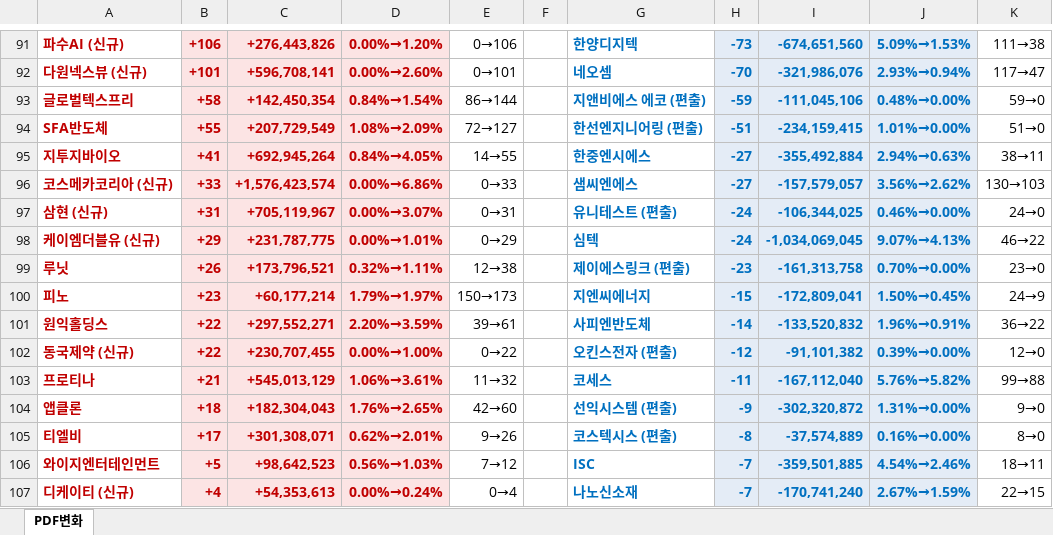
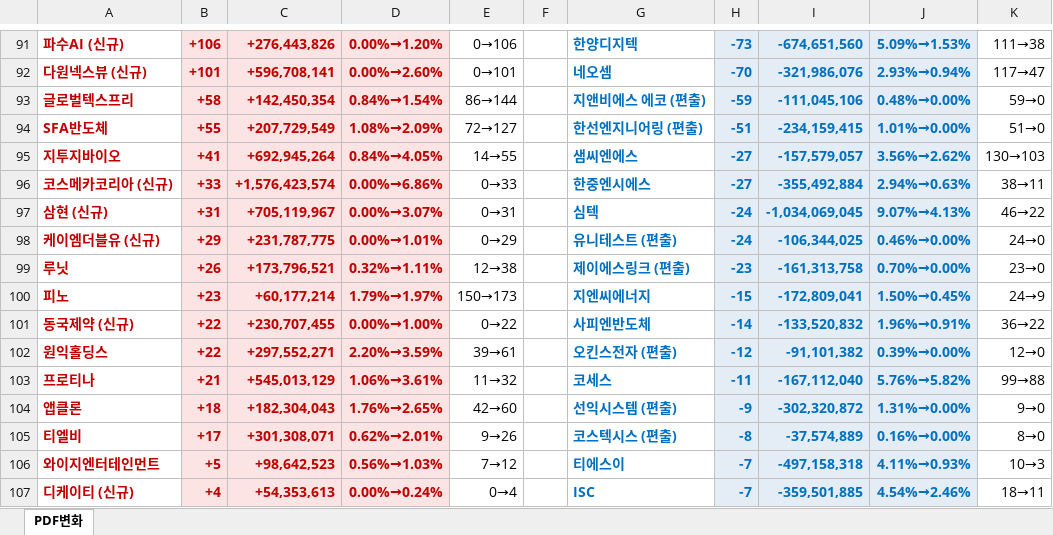
Before and after one commit to unrevr15/etf-reports, an Excel workbook: reports/pdf_rolling5_20261124.xlsx, sheet PDF변화, drawn as a sheet; only a part is shown, gaps mark what is left out; values as stored, in another font and other column widths than the file's, no borders; the diff covers the shown part only; the diff names each change by its address in the sheet, - before the commit and + after, or states it on an @@ line.

```diff
--- a/reports/pdf_rolling5_20261124.xlsx (sheet PDF변화)
+++ b/reports/pdf_rolling5_20261124.xlsx (sheet PDF변화)
-G95: 한중엔시에스
+G95: 샘씨엔에스
-I95: -355,492,884
+I95: -157,579,057
-J95: 2.94%→0.63%
+J95: 3.56%→2.62%
-K95: 38→11
+K95: 130→103
-G96: 샘씨엔에스
+G96: 한중엔시에스
-I96: -157,579,057
+I96: -355,492,884
-J96: 3.56%→2.62%
+J96: 2.94%→0.63%
-K96: 130→103
+K96: 38→11
-G97: 유니테스트 (편출)
+G97: 심텍
-I97: -106,344,025
+I97: -1,034,069,045
-J97: 0.46%→0.00%
+J97: 9.07%→4.13%
-K97: 24→0
+K97: 46→22
-G98: 심텍
+G98: 유니테스트 (편출)
-I98: -1,034,069,045
+I98: -106,344,025
-J98: 9.07%→4.13%
+J98: 0.46%→0.00%
-K98: 46→22
+K98: 24→0
-A101: 원익홀딩스
+A101: 동국제약 (신규)
-C101: +297,552,271
+C101: +230,707,455
-D101: 2.20%→3.59%
+D101: 0.00%→1.00%
-E101: 39→61
+E101: 0→22
-A102: 동국제약 (신규)
+A102: 원익홀딩스
-C102: +230,707,455
+C102: +297,552,271
-D102: 0.00%→1.00%
+D102: 2.20%→3.59%
-E102: 0→22
+E102: 39→61
-G106: ISC
+G106: 티에스이
-I106: -359,501,885
+I106: -497,158,318
-J106: 4.54%→2.46%
+J106: 4.11%→0.93%
-K106: 18→11
+K106: 10→3
-G107: 나노신소재
+G107: ISC
-I107: -170,741,240
+I107: -359,501,885
-J107: 2.67%→1.59%
+J107: 4.54%→2.46%
-K107: 22→15
+K107: 18→11
```
Also changed, not shown: 1 added row, 1 removed row, 3 moved rows and 32 edited cells elsewhere in this sheet, reports/pdf_change_20261124.xlsx.
